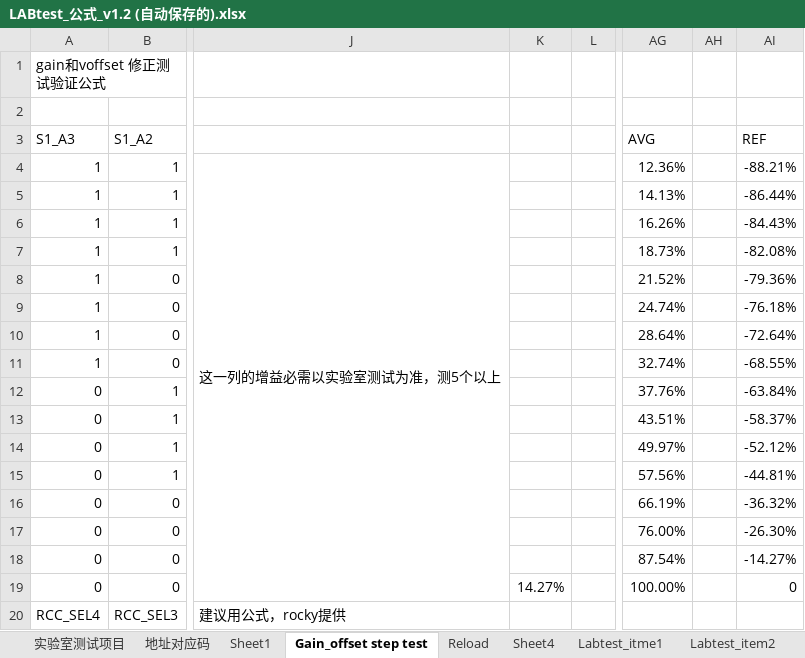
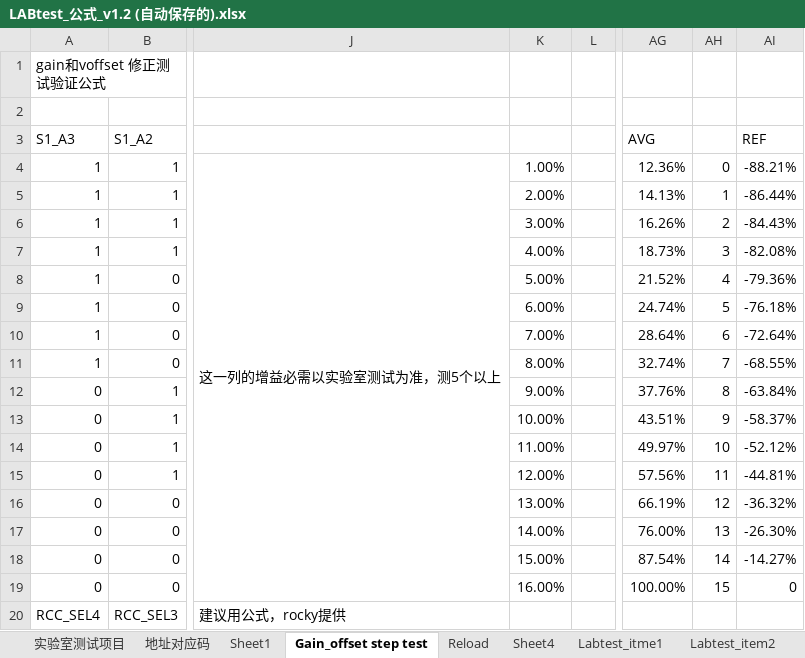
Before and after one commit to shJoshDing/SenkoMicro-SKCS-GUI, an Excel workbook: Programming Discription/LABtest_公式_v1.2 (自动保存的).xlsx, sheet Gain_offset step test, drawn as a sheet; only a part is shown, gaps mark what is left out; values as stored, in another font and other column widths than the file's, no cell formats; charts and pictures not drawn; the diff covers the shown part only; the diff names each change by its address in the sheet, - before the commit and + after, or states it on an @@ line.

Commit message:
V3.1.4 Add 3.3v module type and 1.65v offset option
find bug of 15v module, wait for modify

```diff
--- a/Programming Discription/LABtest_公式_v1.2 (自动保存的).xlsx (sheet Gain_offset step test)
+++ b/Programming Discription/LABtest_公式_v1.2 (自动保存的).xlsx (sheet Gain_offset step test)
-K4: (empty)
+K4: 1.00%
-AH4: (empty)
+AH4: 0
-K5: (empty)
+K5: 2.00%
-AH5: (empty)
+AH5: 1
-K6: (empty)
+K6: 3.00%
-AH6: (empty)
+AH6: 2
-K7: (empty)
+K7: 4.00%
-AH7: (empty)
+AH7: 3
-K8: (empty)
+K8: 5.00%
-AH8: (empty)
+AH8: 4
-K9: (empty)
+K9: 6.00%
-AH9: (empty)
+AH9: 5
-K10: (empty)
+K10: 7.00%
-AH10: (empty)
+AH10: 6
-K11: (empty)
+K11: 8.00%
-AH11: (empty)
+AH11: 7
-K12: (empty)
+K12: 9.00%
-AH12: (empty)
+AH12: 8
-K13: (empty)
+K13: 10.00%
-AH13: (empty)
+AH13: 9
-K14: (empty)
+K14: 11.00%
-AH14: (empty)
+AH14: 10
-K15: (empty)
+K15: 12.00%
-AH15: (empty)
+AH15: 11
-K16: (empty)
+K16: 13.00%
-AH16: (empty)
+AH16: 12
-K17: (empty)
+K17: 14.00%
-AH17: (empty)
+AH17: 13
-K18: (empty)
+K18: 15.00%
-AH18: (empty)
+AH18: 14
-K19: 14.27%
+K19: 16.00%
-AH19: (empty)
+AH19: 15
```
Also changed, not shown: 32 edited cells elsewhere in this sheet, cell formats, charts or pictures, 10 other files.
